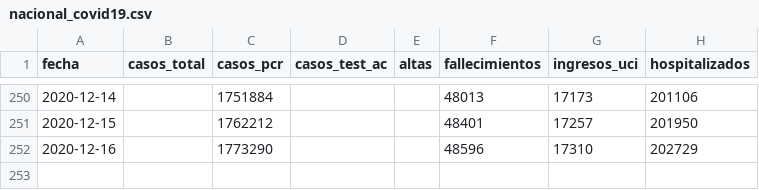
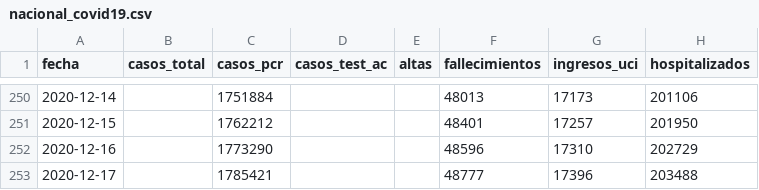
Before and after one commit to datadista/datasets, a CSV file: COVID 19/nacional_covid19.csv, drawn as a sheet; only a part is shown, gaps mark what is left out.

Commit message:
Added new data

```diff
--- a/COVID 19/nacional_covid19.csv
+++ b/COVID 19/nacional_covid19.csv
@@ -252 +252,2 @@ fecha,casos_total,casos_pcr,casos_test_ac,altas,fallecimientos,ingresos_uci,hosp
 2020-12-16,,1773290,,,48596,17310,202729
+2020-12-17,,1785421,,,48777,17396,203488
```
